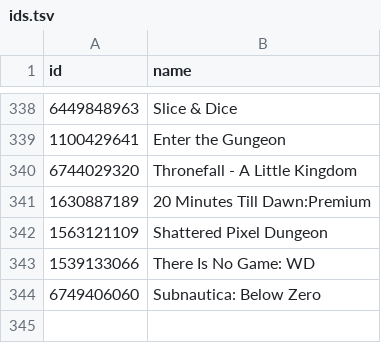
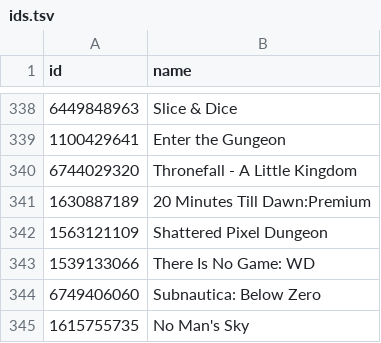
Before and after one commit to albertquiroga/awesome-ios-game-ports, a TSV file: ids.tsv, drawn as a sheet; only a part is shown, gaps mark what is left out.

```diff
--- a/ids.tsv
+++ b/ids.tsv
@@ -344 +344,2 @@ id	name
 6749406060	"Subnautica: Below Zero"
+1615755735	"No Man's Sky"
```
